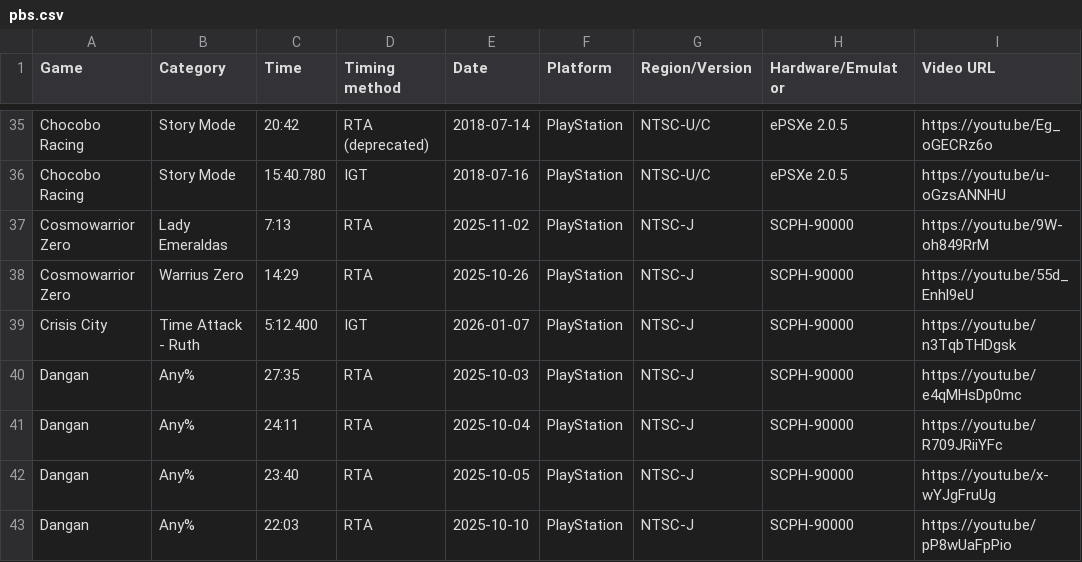
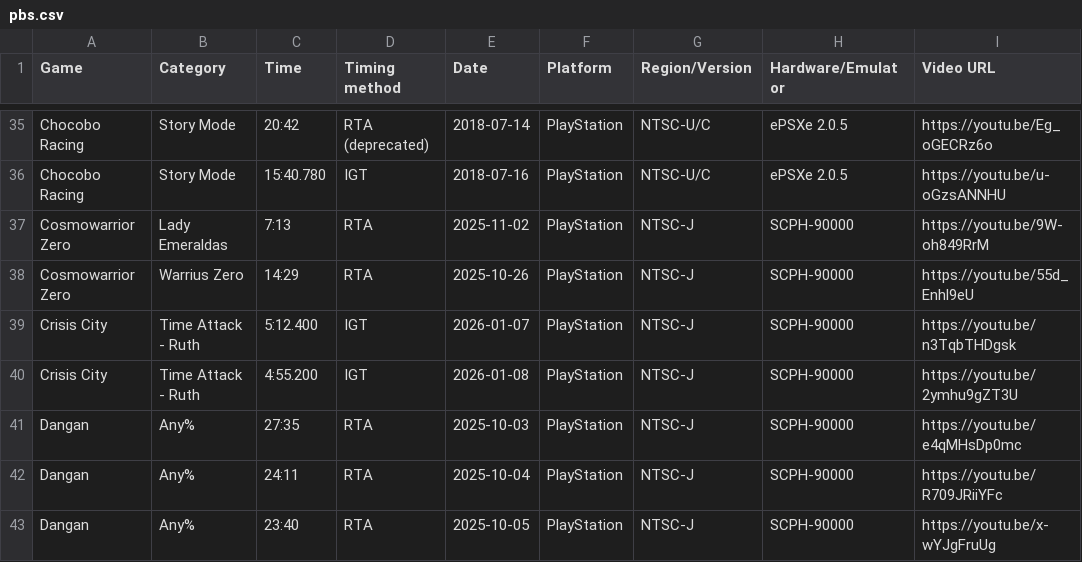
Before and after one commit to AmenAnthem/speedrun-pbs, a CSV file: pbs.csv, drawn as a sheet; only a part is shown, gaps mark what is left out; the shorter side is filled out with more unchanged rows; the diff names each change by its address in the sheet, - before the commit and + after, or states it on an @@ line.

Commit message:
feat: Updated PBs

```diff
--- a/pbs.csv
+++ b/pbs.csv
+row 40: Crisis City | Time Attack - Ruth | 4:55.200 | IGT | 2026-01-08 | PlayStation | NTSC-J | SCPH-90000 | https://youtu.be/2ymhu9gZT3U
```
